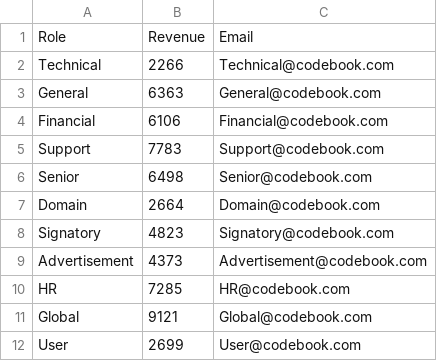
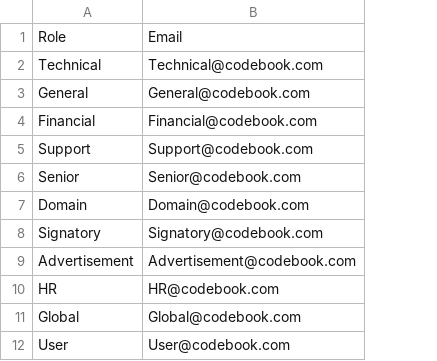
Before and after one commit to dv-rastogi/DBMS-Project, a CSV file: tables/admin.csv, drawn as a sheet; the diff names each change by its address in the sheet, - before the commit and + after, or states it on an @@ line.

Commit message:
Updated Admin

```diff
--- a/tables/admin.csv
+++ b/tables/admin.csv
-column B, rows 1-12: Revenue | 2266 | 6363 | 6106 | 7783 | 6498 | 2664 | 4823 | 4373 | 7285 | 9121 | 2699
```
Also changed, not shown: 1 other file.
